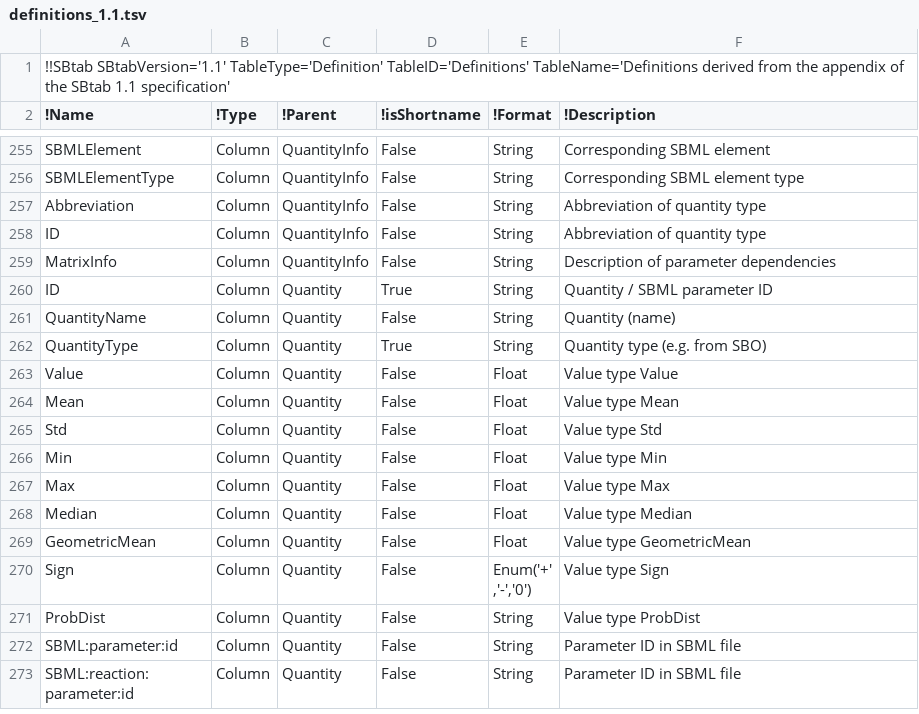
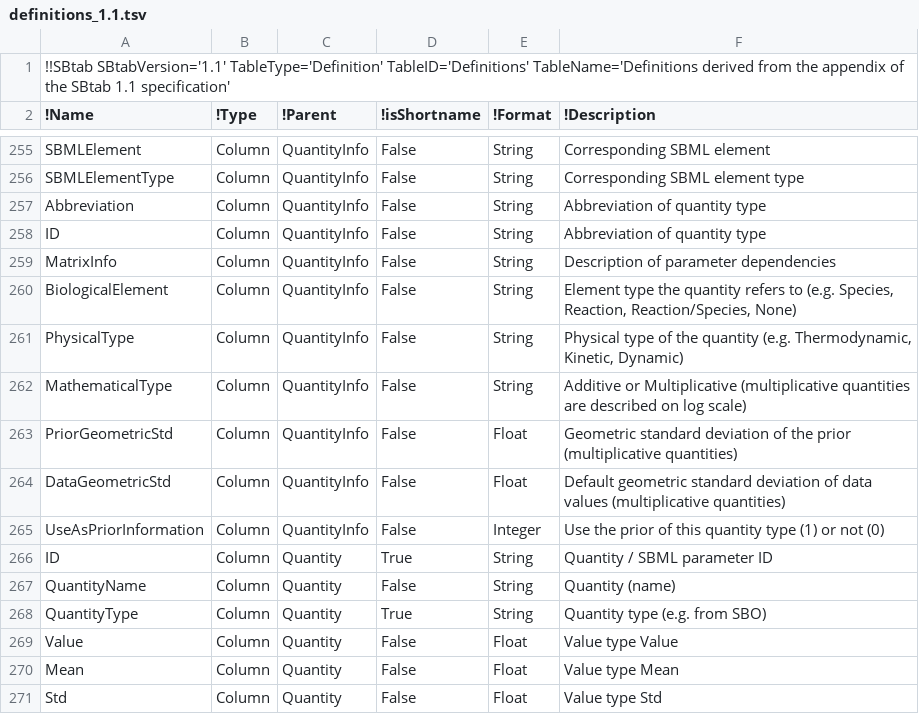
Before and after one commit to liebermeister/sbtab-matlab, a TSV file: resources/definitions/definitions_1.1.tsv, drawn as a sheet; only a part is shown, gaps mark what is left out; the shorter side is filled out with more unchanged rows; the diff names each change by its address in the sheet, - before the commit and + after, or states it on an @@ line.

```diff
--- a/resources/definitions/definitions_1.1.tsv
+++ b/resources/definitions/definitions_1.1.tsv
+row 260: BiologicalElement | Column | QuantityInfo | False | String | Element type the quantity refers to (e.g. Species, Reaction, Reaction/Species, None)
+row 261: PhysicalType | Column | QuantityInfo | False | String | Physical type of the quantity (e.g. Thermodynamic, Kinetic, Dynamic)
+row 262: MathematicalType | Column | QuantityInfo | False | String | Additive or Multiplicative (multiplicative quantities are described on log scale)
+row 263: PriorGeometricStd | Column | QuantityInfo | False | Float | Geometric standard deviation of the prior (multiplicative quantities)
+row 264: DataGeometricStd | Column | QuantityInfo | False | Float | Default geometric standard deviation of data values (multiplicative quantities)
+row 265: UseAsPriorInformation | Column | QuantityInfo | False | Integer | Use the prior of this quantity type (1) or not (0)
```
Also changed, not shown: resources/definitions/definitions_1.2.tsv, 9 other files.
